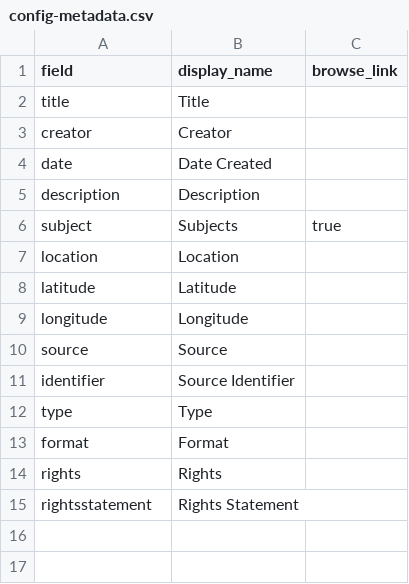
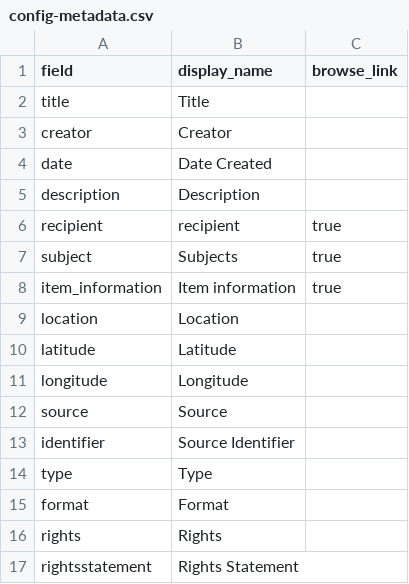
Before and after one commit to archivesw/collectionbuilder-demo, a CSV file: _data/config-metadata.csv, drawn as a sheet.

Commit message:
update config-metadata

```diff
--- a/_data/config-metadata.csv
+++ b/_data/config-metadata.csv
@@ -5,3 +5,5 @@ date,Date Created,
 description,Description,
+recipient,recipient,true
 subject,Subjects,true
+item_information,Item information,true
 location,Location
```
